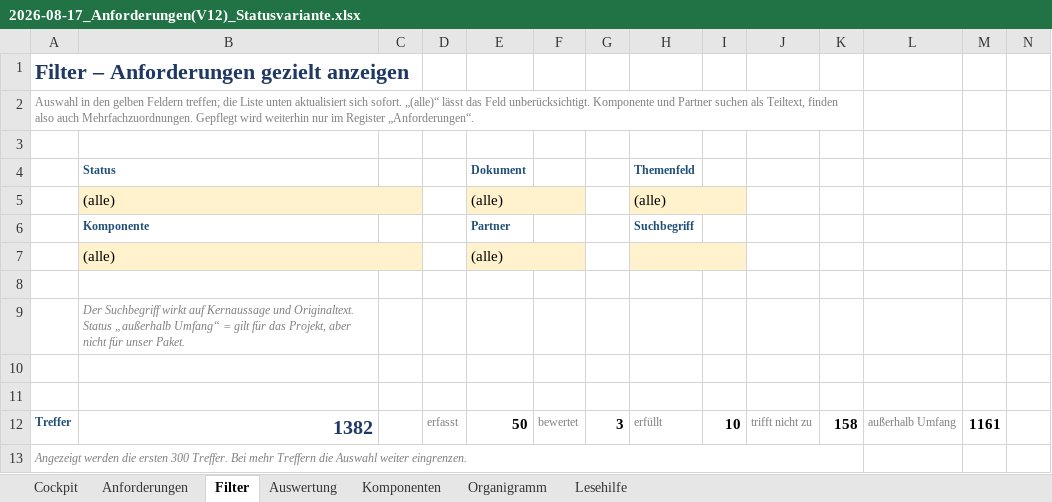
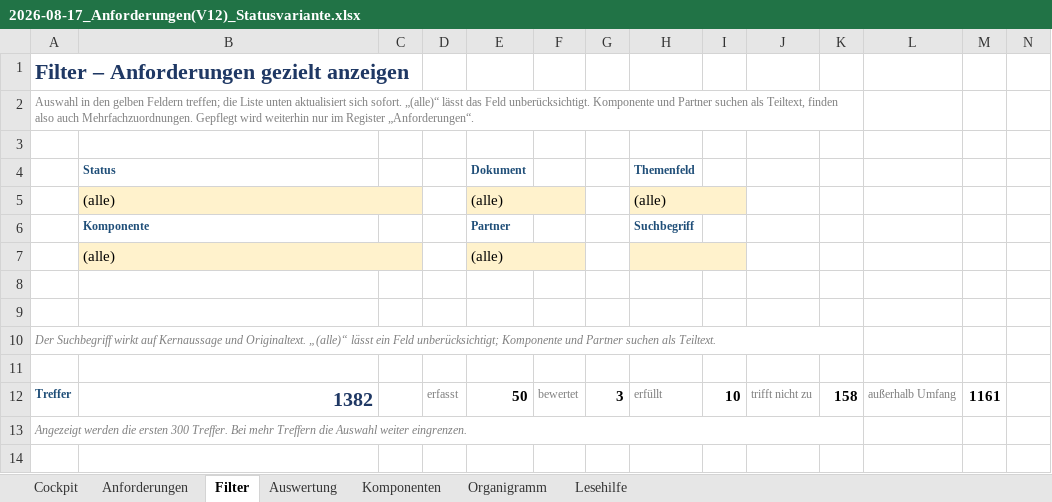
Before and after one commit to waleedb-engineering/claude.code, an Excel workbook: autostrom/2026-08-17_Anforderungen(V12)_Statusvariante.xlsx, sheet Filter, drawn as a sheet; only a part is shown; the shorter side is filled out with more unchanged rows; values as stored, in another font and other column widths than the file's, no borders; conditional formats not drawn; the diff names each change by its address in the sheet, - before the commit and + after, or states it on an @@ line.

```diff
--- a/autostrom/2026-08-17_Anforderungen(V12)_Statusvariante.xlsx (sheet Filter)
+++ b/autostrom/2026-08-17_Anforderungen(V12)_Statusvariante.xlsx (sheet Filter)
-B9 (Status): Der Suchbegriff wirkt auf Kernaussage und Originaltext. Status „außerhalb Umfang“ = gilt für das Projekt, aber nicht für unser Paket.
+B9 (Status): (empty)
-A10: (empty)
+A10: Der Suchbegriff wirkt auf Kernaussage und Originaltext. „(alle)“ lässt ein Feld unberücksichtigt; Komponente und Partner suchen als Teiltext.
+A10:K10 merged
```
Also changed, not shown: sheet Lesehilfe, charts or pictures, autostrom/2026-08-17_Anforderungen(V11)_Umfang-getrennt.xlsx, 1 other file.
